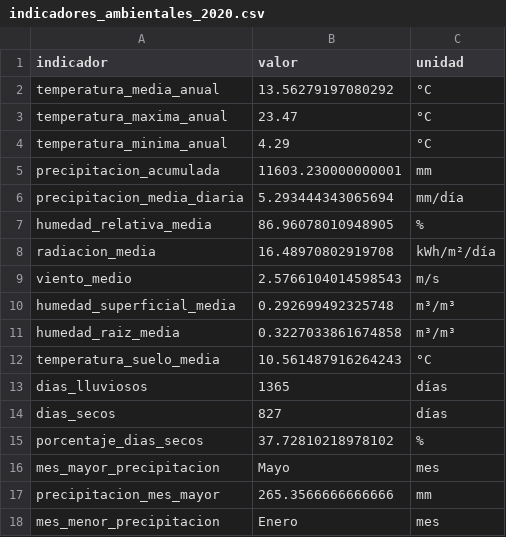
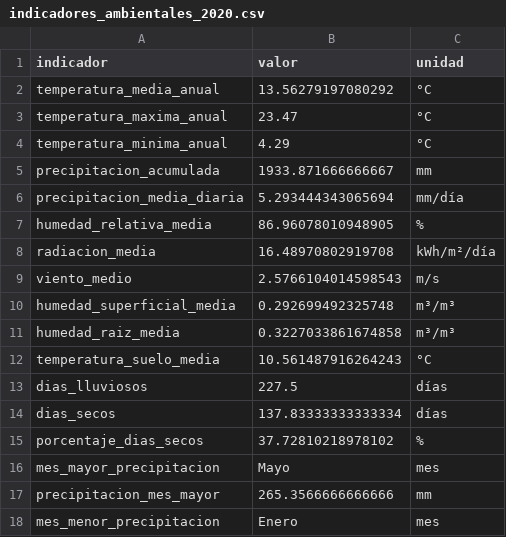
Before and after one commit to GabrielOrtega01/AgroShift, a CSV file: python/data/analysis/boyaca/indicadores_ambientales_2020.csv, drawn as a sheet; only a part is shown.

```diff
--- a/python/data/analysis/boyaca/indicadores_ambientales_2020.csv
+++ b/python/data/analysis/boyaca/indicadores_ambientales_2020.csv
@@ -4,3 +4,3 @@ temperatura_maxima_anual,23.47,°C
 temperatura_minima_anual,4.29,°C
-precipitacion_acumulada,11603.230000000001,mm
+precipitacion_acumulada,1933.871666666667,mm
 precipitacion_media_diaria,5.293444343065694,mm/día
@@ -12,4 +12,4 @@ humedad_raiz_media,0.3227033861674858,m³/m³
 temperatura_suelo_media,10.561487916264243,°C
-dias_lluviosos,1365,días
-dias_secos,827,días
+dias_lluviosos,227.5,días
+dias_secos,137.83333333333334,días
 porcentaje_dias_secos,37.72810218978102,%
```
Also changed, not shown: python/data/analysis/cordoba/compatibilidad_cultivos_ecocrop_2020.csv, python/data/analysis/cordoba/indicadores_ambientales_2020.csv, 25 other files.
